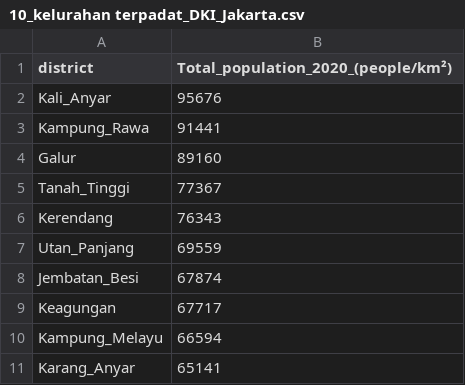
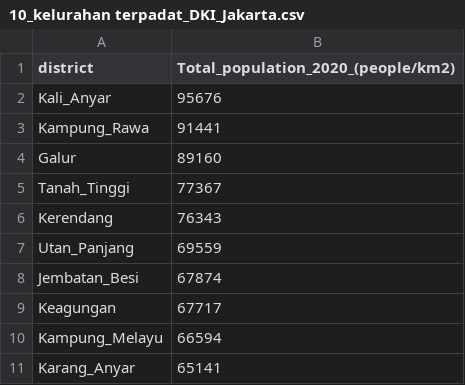
Before and after one commit to cahyass/GIS_Approach_on_Covid19, a CSV file: 10_kelurahan terpadat_DKI_Jakarta.csv, drawn as a sheet; the diff names each change by its address in the sheet, - before the commit and + after, or states it on an @@ line.

Commit message:
Update 10_kelurahan terpadat_DKI_Jakarta.csv

```diff
--- a/10_kelurahan terpadat_DKI_Jakarta.csv
+++ b/10_kelurahan terpadat_DKI_Jakarta.csv
-B1: Total_population_2020_(people/km²)
+B1: Total_population_2020_(people/km2)
```
